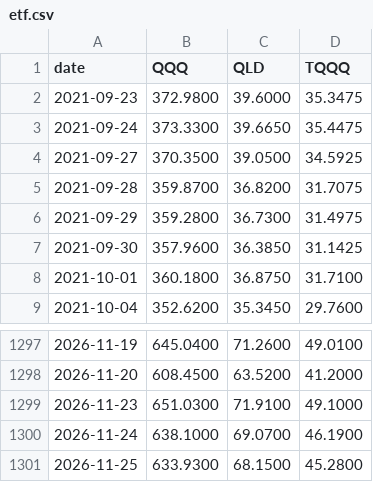
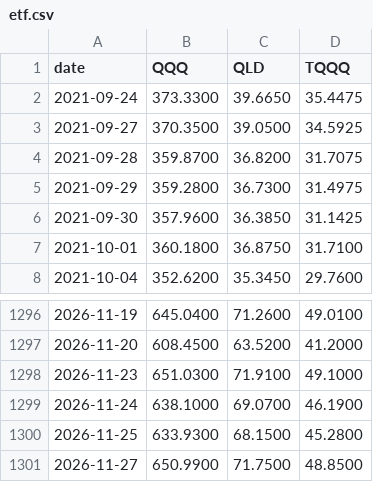
Before and after one commit to wldbs9414/tripod-signal, a CSV file: data/etf.csv, drawn as a sheet; only a part is shown, gaps mark what is left out.

```diff
--- a/data/etf.csv
+++ b/data/etf.csv
@@ -1,3 +1,2 @@
 date,QQQ,QLD,TQQQ
-2021-09-23,372.9800,39.6000,35.3475
 2021-09-24,373.3300,39.6650,35.4475
@@ -1301 +1300,2 @@ date,QQQ,QLD,TQQQ
 2026-11-25,633.9300,68.1500,45.2800
+2026-11-27,650.9900,71.7500,48.8500
```
Also changed, not shown: data/ndx.csv, data/vix.csv, 2 other files.
